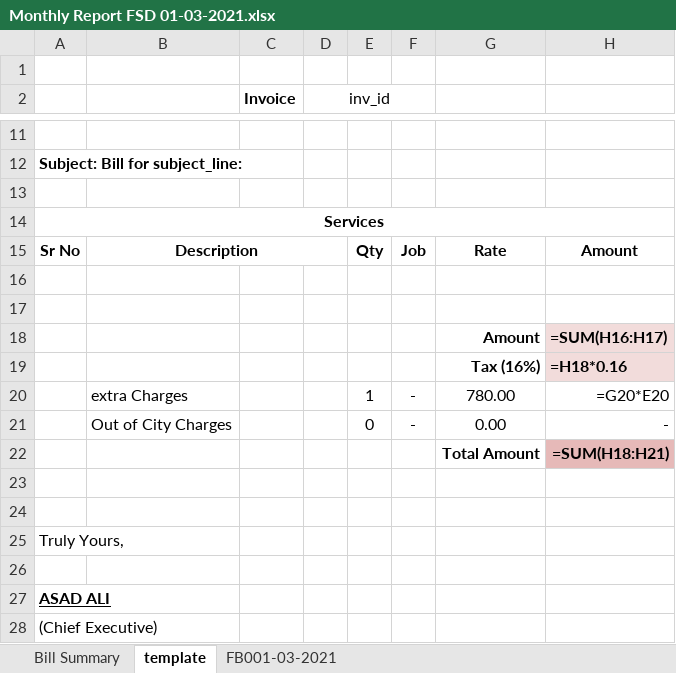
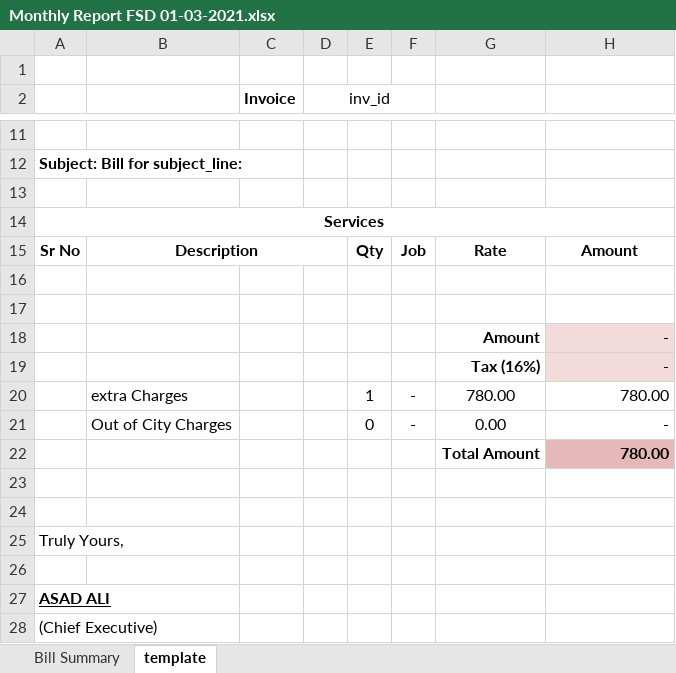
Before and after one commit to teamhh-dev/ecoenterprises, an Excel workbook: User Data/MARCH_2021/Monthly Report FSD 01-03-2021.xlsx, sheet template, drawn as a sheet; only a part is shown, gaps mark what is left out; values as stored, in another font and other column widths than the file's, no borders; formulas without a stored value are shown as written; the diff names each change by its address in the sheet, - before the commit and + after, or states it on an @@ line.

```diff
--- a/User Data/MARCH_2021/Monthly Report FSD 01-03-2021.xlsx (sheet template)
+++ b/User Data/MARCH_2021/Monthly Report FSD 01-03-2021.xlsx (sheet template)
-sheet tab: FB001-03-2021
-H18: =SUM(H16:H17)
+H18: -
-H19: =H18*0.16
+H19: -
-H20: =G20*E20
+H20: 780.00
-H22: =SUM(H18:H21)
+H22: 780.00
```
Also changed, not shown: sheet Bill Summary, User Data/MARCH_2021/Monthly Report KPK 01-03-2021.xlsx, User Data/MARCH_2021/Monthly Report LHR 01-03-2021.xlsx, 10 other files.
